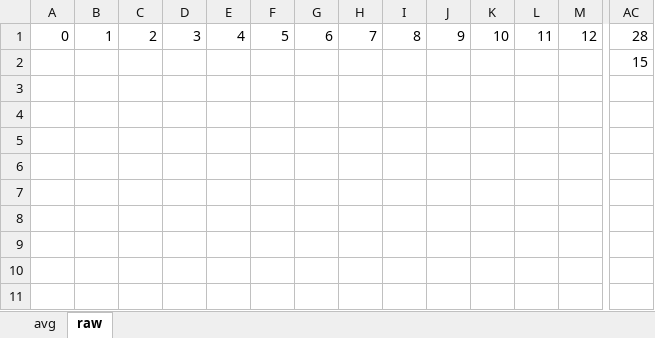
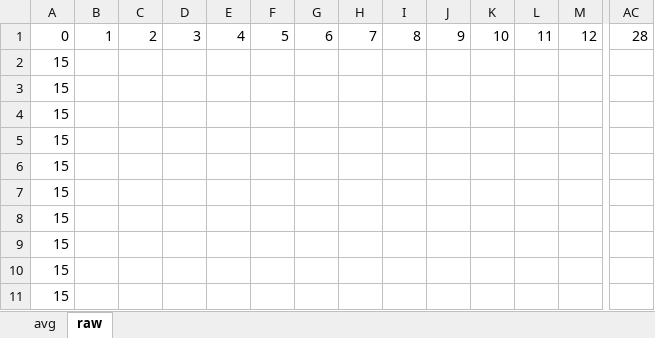
Before and after one commit to vishwa58/Terra, an Excel workbook: automate_tests/moisture_data.xlsx, sheet raw, drawn as a sheet; only a part is shown, gaps mark what is left out; values as stored, in another font and other column widths than the file's, no borders; removed rows and columns are numbered as before the commit, all else as after; rows hold the shown columns only; the diff names each change by its address in the sheet, - before the commit and + after, or states it on an @@ line.

```diff
--- a/automate_tests/moisture_data.xlsx (sheet raw)
+++ b/automate_tests/moisture_data.xlsx (sheet raw)
-row 2:  |  |  |  |  |  |  |  |  |  |  |  |  | 15
+row 2: 15
+row 3: 15
+row 4: 15
+row 5: 15
+row 6: 15
+row 7: 15
+row 8: 15
+row 9: 15
+row 10: 15
+row 11: 15
```
Also changed, not shown: 3 other files.
